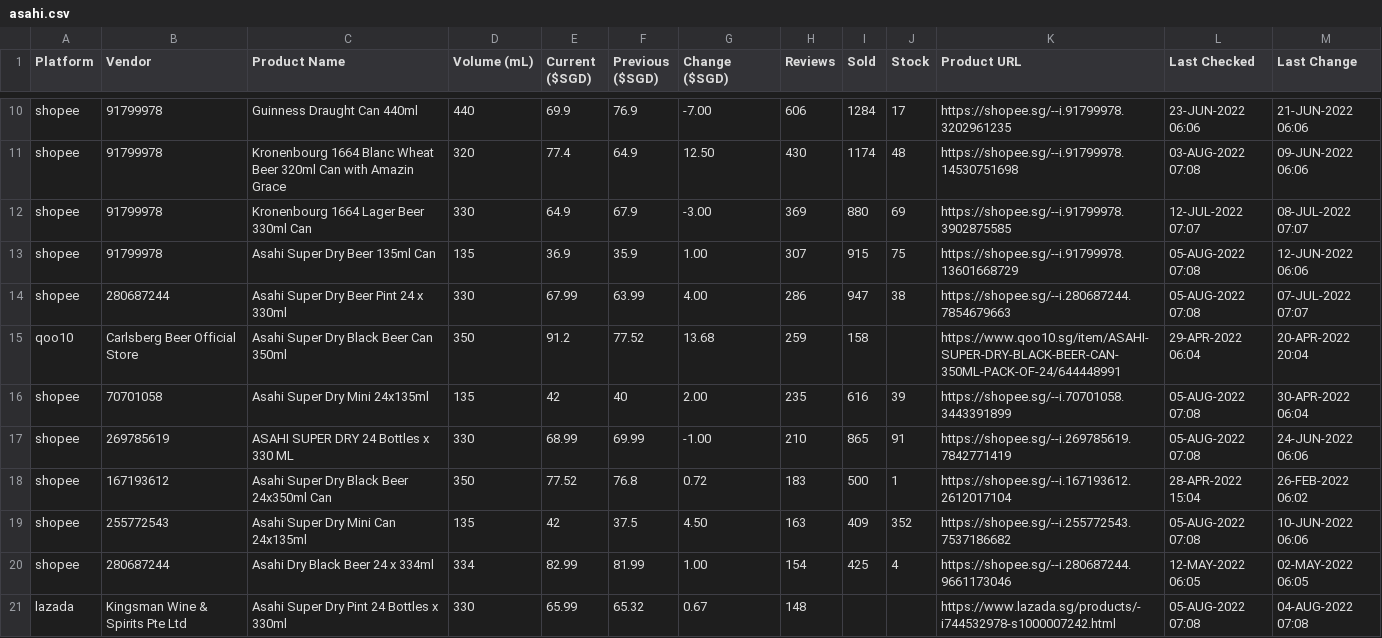
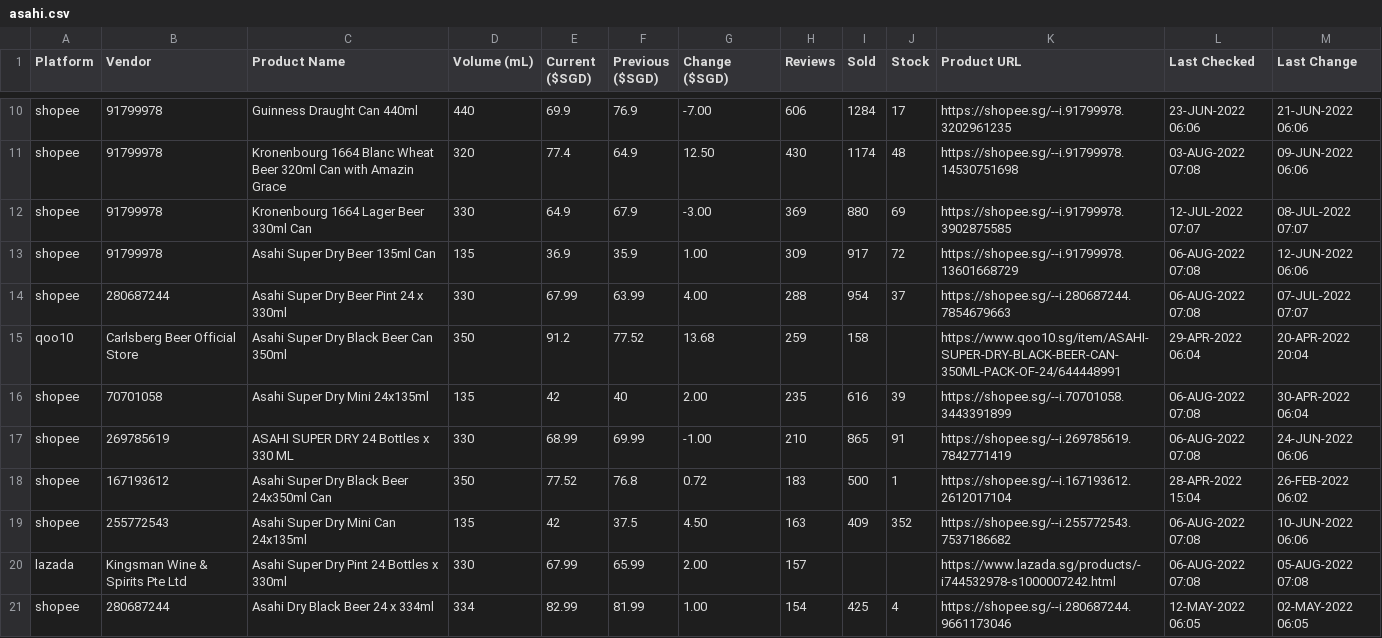
Before and after one commit to ngshiheng/fareview, a CSV file: data/asahi.csv, drawn as a sheet; only a part is shown, gaps mark what is left out; the diff covers the shown part only.

```diff
--- a/data/asahi.csv
+++ b/data/asahi.csv
@@ -12,10 +12,10 @@ shopee,91799978,Kronenbourg 1664 Blanc Wheat Beer 320ml Can with Amazin Grace,32
 shopee,91799978,Kronenbourg 1664 Lager Beer 330ml Can,330,64.9,67.9,-3.00,369,880,69,https://shopee.sg/--i.91799978.3902875585,12-JUL-2022 07:07,08-JUL-2022 07:07
-shopee,91799978,Asahi Super Dry Beer 135ml Can,135,36.9,35.9,1.00,307,915,75,https://shopee.sg/--i.91799978.13601668729,05-AUG-2022 07:08,12-JUN-2022 06:06
-shopee,280687244,Asahi Super Dry Beer Pint 24 x 330ml,330,67.99,63.99,4.00,286,947,38,https://shopee.sg/--i.280687244.7854679663,05-AUG-2022 07:08,07-JUL-2022 07:07
+shopee,91799978,Asahi Super Dry Beer 135ml Can,135,36.9,35.9,1.00,309,917,72,https://shopee.sg/--i.91799978.13601668729,06-AUG-2022 07:08,12-JUN-2022 06:06
+shopee,280687244,Asahi Super Dry Beer Pint 24 x 330ml,330,67.99,63.99,4.00,288,954,37,https://shopee.sg/--i.280687244.7854679663,06-AUG-2022 07:08,07-JUL-2022 07:07
 qoo10,Carlsberg Beer Official Store,Asahi Super Dry Black Beer Can 350ml,350,91.2,77.52,13.68,259,158,,https://www.qoo10.sg/item/ASAHI-SUPER-DRY-BLACK-BEER-CAN-350ML-PACK-OF-24/644448991,29-APR-2022 06:04,20-APR-2022 20:04
-shopee,70701058,Asahi Super Dry Mini 24x135ml,135,42,40,2.00,235,616,39,https://shopee.sg/--i.70701058.3443391899,05-AUG-2022 07:08,30-APR-2022 06:04
-shopee,269785619,ASAHI SUPER DRY 24 Bottles x 330 ML,330,68.99,69.99,-1.00,210,865,91,https://shopee.sg/--i.269785619.7842771419,05-AUG-2022 07:08,24-JUN-2022 06:06
+shopee,70701058,Asahi Super Dry Mini 24x135ml,135,42,40,2.00,235,616,39,https://shopee.sg/--i.70701058.3443391899,06-AUG-2022 07:08,30-APR-2022 06:04
+shopee,269785619,ASAHI SUPER DRY 24 Bottles x 330 ML,330,68.99,69.99,-1.00,210,865,91,https://shopee.sg/--i.269785619.7842771419,06-AUG-2022 07:08,24-JUN-2022 06:06
 shopee,167193612,Asahi Super Dry Black Beer 24x350ml Can,350,77.52,76.8,0.72,183,500,1,https://shopee.sg/--i.167193612.2612017104,28-APR-2022 15:04,26-FEB-2022 06:02
-shopee,255772543,Asahi Super Dry Mini Can 24x135ml,135,42,37.5,4.50,163,409,352,https://shopee.sg/--i.255772543.7537186682,05-AUG-2022 07:08,10-JUN-2022 06:06
+shopee,255772543,Asahi Super Dry Mini Can 24x135ml,135,42,37.5,4.50,163,409,352,https://shopee.sg/--i.255772543.7537186682,06-AUG-2022 07:08,10-JUN-2022 06:06
+lazada,Kingsman Wine & Spirits Pte Ltd,Asahi Super Dry Pint 24 Bottles x 330ml,330,67.99,65.99,2.00,157,,,https://www.lazada.sg/products/-i744532978-s1000007242.html,06-AUG-2022 07:08,05-AUG-2022 07:08
 shopee,280687244,Asahi Dry Black Beer 24 x 334ml,334,82.99,81.99,1.00,154,425,4,https://shopee.sg/--i.280687244.9661173046,12-MAY-2022 06:05,02-MAY-2022 06:05
-lazada,Kingsman Wine & Spirits Pte Ltd,Asahi Super Dry Pint 24 Bottles x 330ml,330,65.99,65.32,0.67,148,,,https://www.lazada.sg/products/-i744532978-s1000007242.html,05-AUG-2022 07:08,04-AUG-2022 07:08
```
Also changed, not shown: 27 edited cells elsewhere in this file, data/carlsberg.csv, data/guinness.csv, 2 other files.
